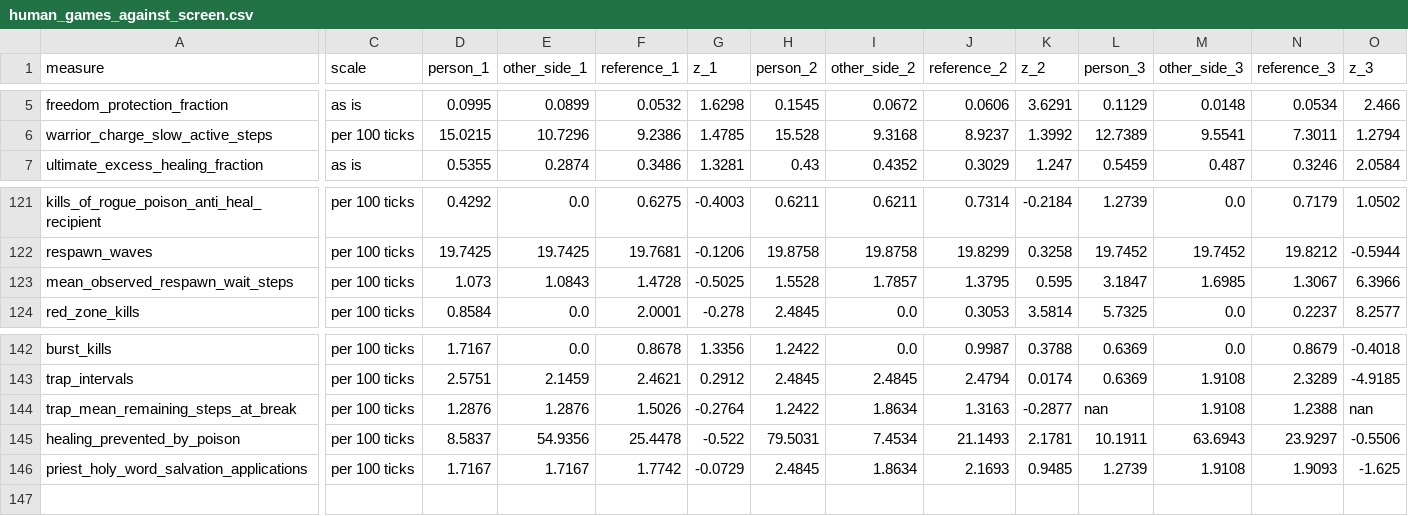
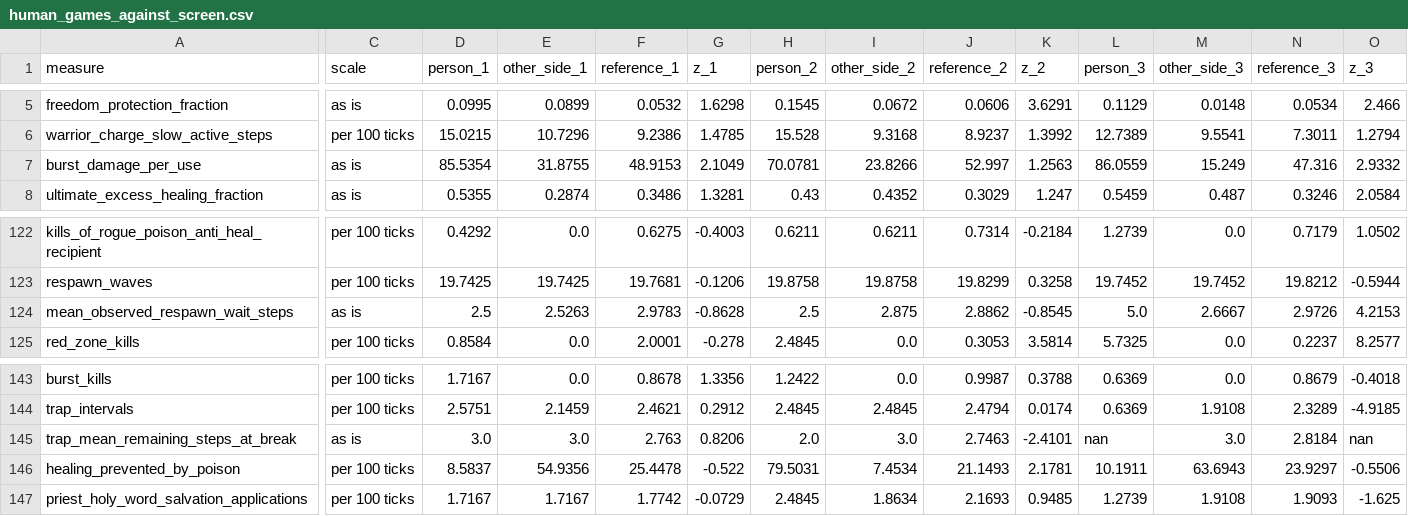
Before and after one commit to arm-2-lab/MARL-BattleGrounds, a CSV file: src/marl_battlegrounds/experiments/results/human_games_against_screen.csv, drawn as a sheet; only a part is shown, gaps mark what is left out; addresses are those after the commit; rows hold the shown columns only; the diff names each change by its address in the sheet, - before the commit and + after, or states it on an @@ line.

```diff
--- a/src/marl_battlegrounds/experiments/results/human_games_against_screen.csv
+++ b/src/marl_battlegrounds/experiments/results/human_games_against_screen.csv
+row 7: burst_damage_per_use | as is | 85.5354 | 31.8755 | 48.9153 | 2.1049 | 70.0781 | 23.8266 | 52.997 | 1.2563 | 86.0559 | 15.249 | 47.316 | 2.9332
-C124 (scale): per 100 ticks
+C124 (scale): as is
-D124 (person_1): 1.073
+D124 (person_1): 2.5
-E124 (other_side_1): 1.0843
+E124 (other_side_1): 2.5263
-F124 (reference_1): 1.4728
+F124 (reference_1): 2.9783
-G124 (z_1): -0.5025
+G124 (z_1): -0.8628
-H124 (person_2): 1.5528
+H124 (person_2): 2.5
-I124 (other_side_2): 1.7857
+I124 (other_side_2): 2.875
-J124 (reference_2): 1.3795
+J124 (reference_2): 2.8862
-K124 (z_2): 0.595
+K124 (z_2): -0.8545
-L124 (person_3): 3.1847
+L124 (person_3): 5.0
-M124 (other_side_3): 1.6985
+M124 (other_side_3): 2.6667
-N124 (reference_3): 1.3067
+N124 (reference_3): 2.9726
-O124 (z_3): 6.3966
+O124 (z_3): 4.2153
-C145 (scale): per 100 ticks
+C145 (scale): as is
-D145 (person_1): 1.2876
+D145 (person_1): 3.0
-E145 (other_side_1): 1.2876
+E145 (other_side_1): 3.0
-F145 (reference_1): 1.5026
+F145 (reference_1): 2.763
-G145 (z_1): -0.2764
+G145 (z_1): 0.8206
-H145 (person_2): 1.2422
+H145 (person_2): 2.0
-I145 (other_side_2): 1.8634
+I145 (other_side_2): 3.0
-J145 (reference_2): 1.3163
+J145 (reference_2): 2.7463
-K145 (z_2): -0.2877
+K145 (z_2): -2.4101
-M145 (other_side_3): 1.9108
+M145 (other_side_3): 3.0
-N145 (reference_3): 1.2388
+N145 (reference_3): 2.8184
```
Also changed, not shown: src/marl_battlegrounds/experiments/results/human_games_alongside_screen.csv, src/marl_battlegrounds/experiments/results/human_games_classes.csv, 7 other files.
